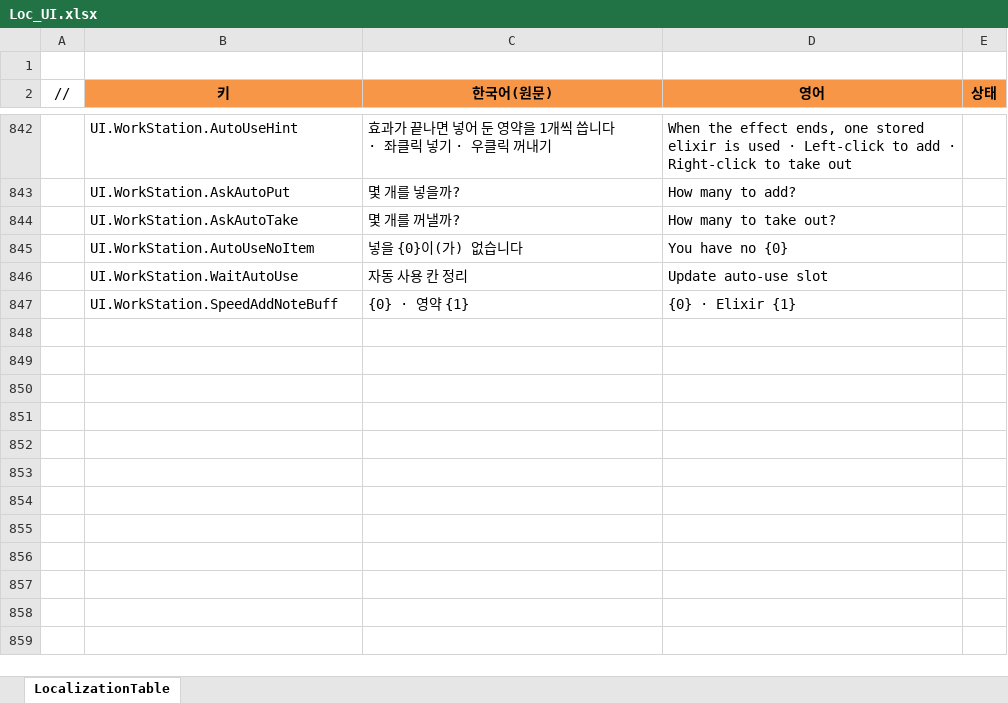
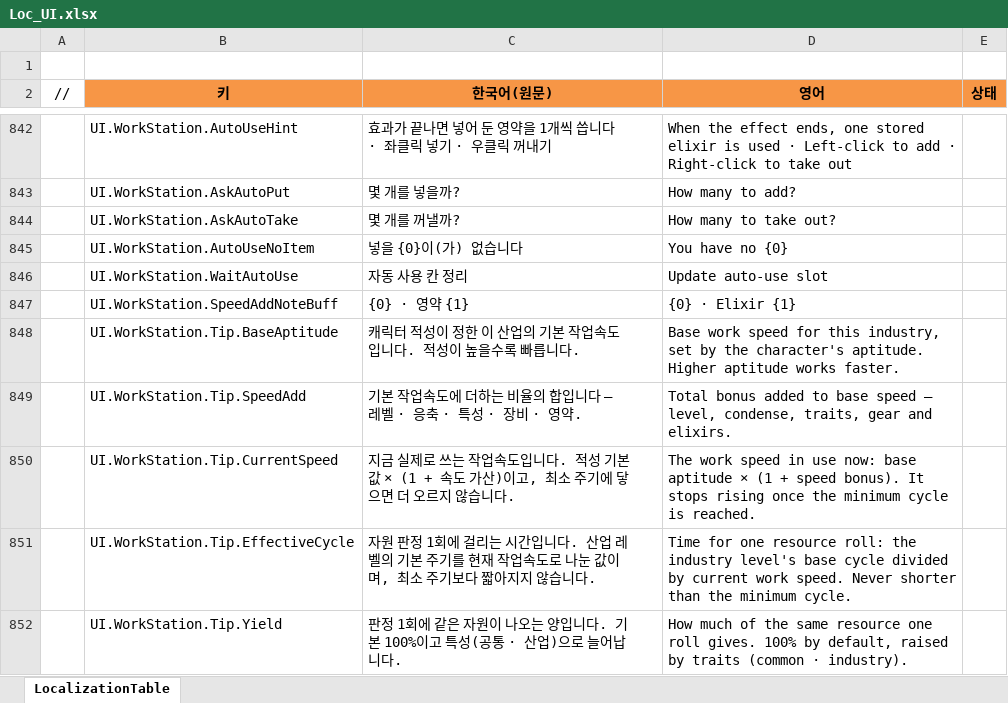
Before and after one commit to JeongTaeWoong99/Windows_simulator, an Excel workbook: GameDesign/Excel/Localization/Loc_UI.xlsx, sheet LocalizationTable, drawn as a sheet; only a part is shown, gaps mark what is left out; values as stored, in another font and other column widths than the file's, no borders; the diff names each change by its address in the sheet, - before the commit and + after, or states it on an @@ line.

```diff
--- a/GameDesign/Excel/Localization/Loc_UI.xlsx (sheet LocalizationTable)
+++ b/GameDesign/Excel/Localization/Loc_UI.xlsx (sheet LocalizationTable)
+row 848:  | UI.WorkStation.Tip.BaseAptitude | 캐릭터 적성이 정한 이 산업의 기본 작업속도입니다. 적성이 높을수록 빠릅니다. | Base work speed for this industry, set by the character's aptitude. Higher aptitude works faster.
+row 849:  | UI.WorkStation.Tip.SpeedAdd | 기본 작업속도에 더하는 비율의 합입니다 — 레벨 · 응축 · 특성 · 장비 · 영약. | Total bonus added to base speed — level, condense, traits, gear and elixirs.
+row 850:  | UI.WorkStation.Tip.CurrentSpeed | 지금 실제로 쓰는 작업속도입니다. 적성 기본값 × (1 + 속도 가산)이고, 최소 주기에 닿으면 더 오르지 않습니다. | The work speed in use now: base aptitude × (1 + speed bonus). It stops rising once the minimum cycle is reached.
+row 851:  | UI.WorkStation.Tip.EffectiveCycle | 자원 판정 1회에 걸리는 시간입니다. 산업 레벨의 기본 주기를 현재 작업속도로 나눈 값이며, 최소 주기보다 짧아지지 않습니다. | Time for one resource roll: the industry level's base cycle divided by current work speed. Never shorter than the minimum cycle.
+row 852:  | UI.WorkStation.Tip.Yield | 판정 1회에 같은 자원이 나오는 양입니다. 기본 100%이고 특성(공통 · 산업)으로 늘어납니다. | How much of the same resource one roll gives. 100% by default, raised by traits (common · industry).
```
Also changed, not shown: 22 other files.
